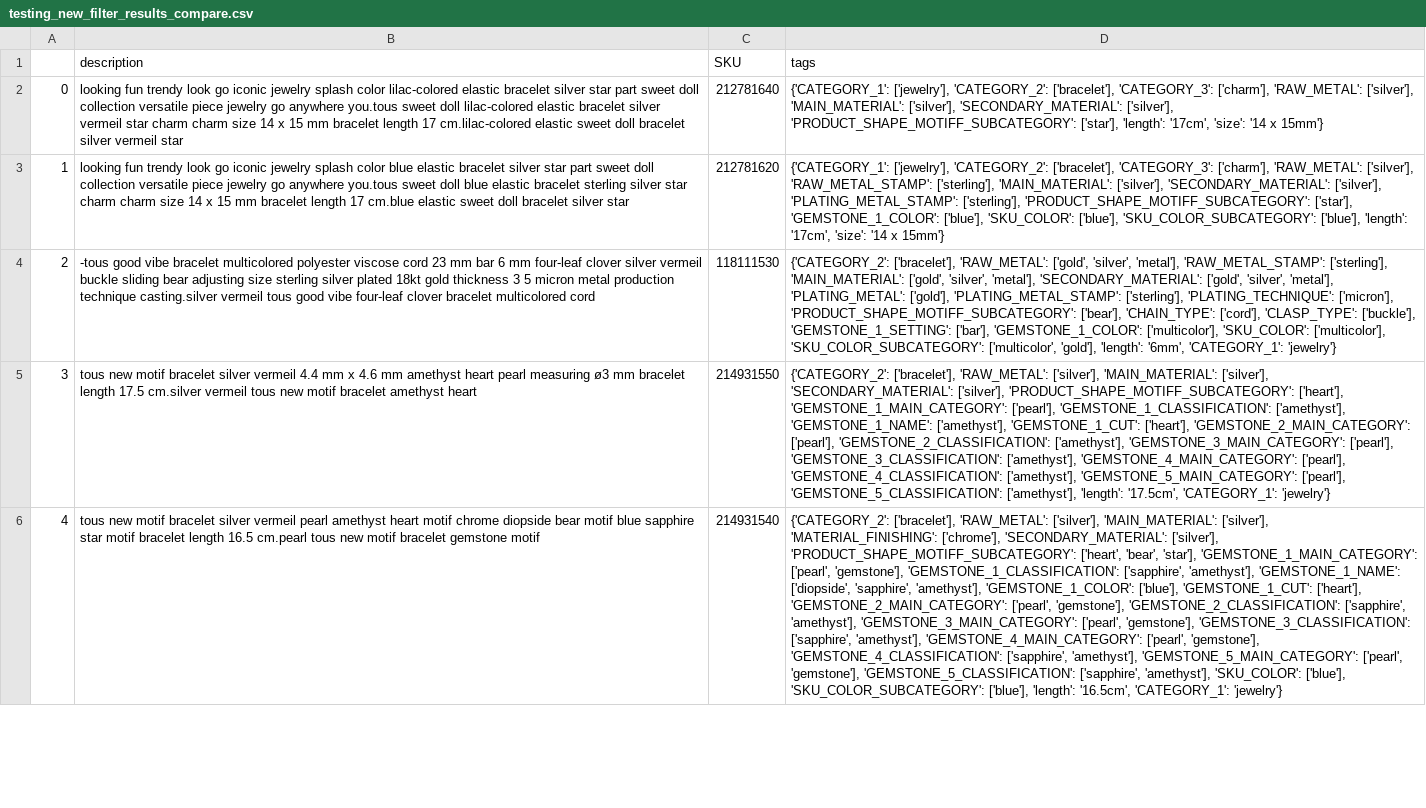
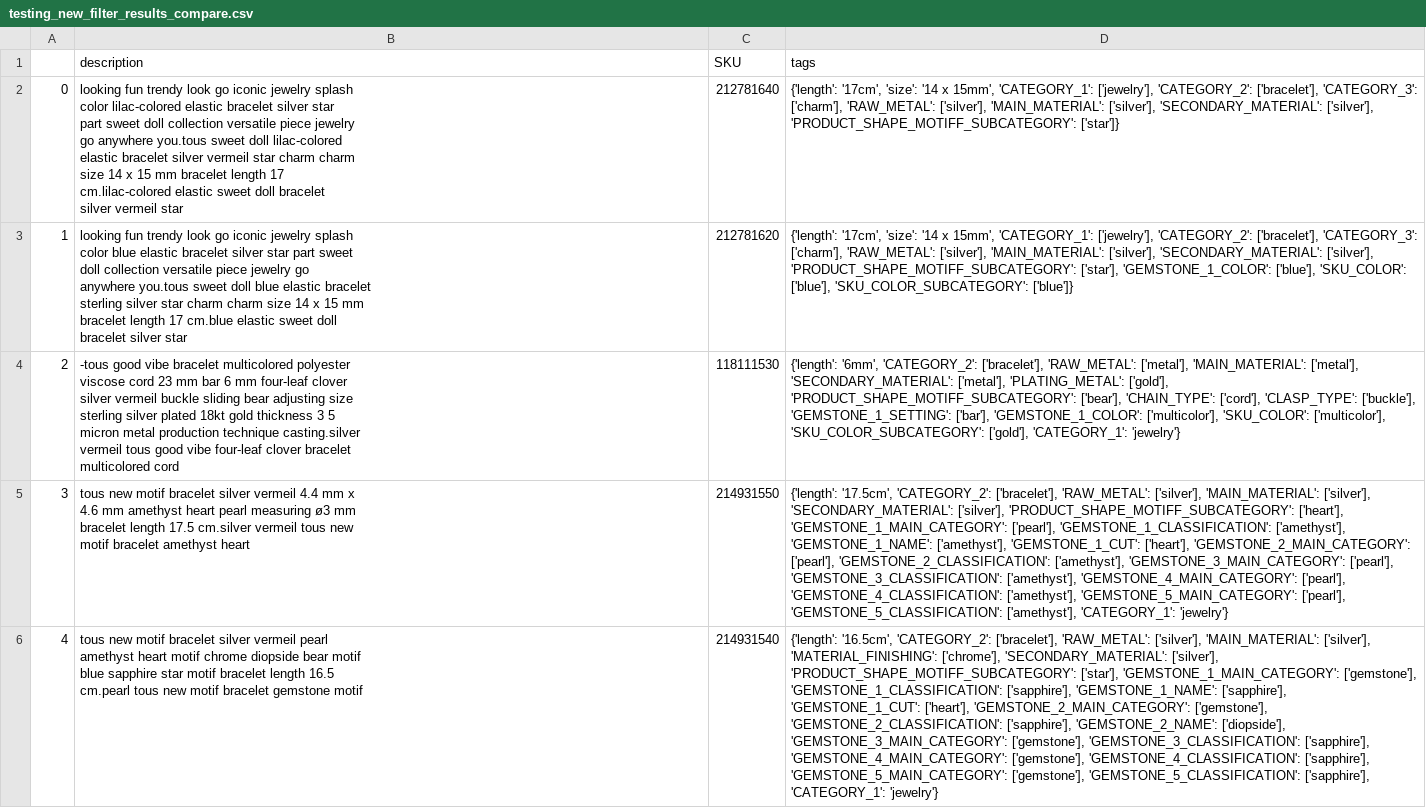
Before and after one commit to SohaibAnwaar/jewellry_scrappe, a CSV file: testing_new_filter_results_compare.csv, drawn as a sheet; only a part is shown; the diff covers the shown part only; the diff names each change by its address in the sheet, - before the commit and + after, or states it on an @@ line.

Commit message:
add: adding gemstone logic

```diff
--- a/testing_new_filter_results_compare.csv
+++ b/testing_new_filter_results_compare.csv
-B2 (description): …vermeil star
+B2 (description): …vermeil star
-D2 (tags): {'CATEGORY_1': ['jewelry'], 'CATEGORY_2': ['bracelet'], 'CATEGORY_3': ['charm'], 'RAW_METAL': ['silver'], 'MAIN_MATERIAL': ['silver'], 'SECONDARY_MATERIAL': ['silver'], 'PRODUCT_SHAPE_MOTIFF_SUBCATEGORY': ['star'], 'length': '17cm', 'size': '14 x 15mm'}
+D2 (tags): {'length': '17cm', 'size': '14 x 15mm', 'CATEGORY_1': ['jewelry'], 'CATEGORY_2': ['bracelet'], 'CATEGORY_3': ['charm'], 'RAW_METAL': ['silver'], 'MAIN_MATERIAL': ['silver'], 'SECONDARY_MATERIAL': ['silver'], 'PRODUCT_SHAPE_MOTIFF_SUBCATEGORY': ['star']}
-B3 (description): …silver star
+B3 (description): …silver star
-D3 (tags): {'CATEGORY_1': ['jewelry'], 'CATEGORY_2': ['bracelet'], 'CATEGORY_3': ['charm'], 'RAW_METAL': ['silver'], 'RAW_METAL_STAMP': ['sterling'], 'MAIN_MATERIAL': ['silver'], 'SECONDARY_MATERIAL': ['silver'], 'PLATING_METAL_STAMP': ['sterling'], 'PRODUCT_SHAPE_MOTIFF_SUBCATEGORY': ['star'], 'GEMSTONE_1_COLOR': ['blue'], 'SKU_COLOR': ['blue'], 'SKU_COLOR_SUBCATEGORY': ['blue'], 'length': '17cm', 'size': '14 x 15mm'}
+D3 (tags): {'length': '17cm', 'size': '14 x 15mm', 'CATEGORY_1': ['jewelry'], 'CATEGORY_2': ['bracelet'], 'CATEGORY_3': ['charm'], 'RAW_METAL': ['silver'], 'MAIN_MATERIAL': ['silver'], 'SECONDARY_MATERIAL': ['silver'], 'PRODUCT_SHAPE_MOTIFF_SUBCATEGORY': ['star'], 'GEMSTONE_1_COLOR': ['blue'], 'SKU_COLOR': ['blue'], 'SKU_COLOR_SUBCATEGORY': ['blue']}
-B4 (description): …multicolored cord
+B4 (description): …multicolored cord
-D4 (tags): {'CATEGORY_2': ['bracelet'], 'RAW_METAL': ['gold', 'silver', 'metal'], 'RAW_METAL_STAMP': ['sterling'], 'MAIN_MATERIAL': ['gold', 'silver', 'metal'], 'SECONDARY_MATERIAL': ['gold', 'silver', 'metal'], 'PLATING_METAL': ['gold'], 'PLATING_METAL_STAMP': ['sterling'], 'PLATING_TECHNIQUE': ['micron'], 'PRODUCT_SHAPE_MOTIFF_SUBCATEGORY': ['bear'], 'CHAIN_TYPE': ['cord'], 'CLASP_TYPE': ['buckle'], 'GEMSTONE_1_SETTING': ['bar'], 'GEMSTONE_1_COLOR': ['multicolor'], 'SKU_COLOR': ['multicolor'], 'SKU_COLOR_SUBCATEGORY': ['multicolor', 'gold'], 'length': '6mm', 'CATEGORY_1': 'jewelry'}
+D4 (tags): {'length': '6mm', 'CATEGORY_2': ['bracelet'], 'RAW_METAL': ['metal'], 'MAIN_MATERIAL': ['metal'], 'SECONDARY_MATERIAL': ['metal'], 'PLATING_METAL': ['gold'], 'PRODUCT_SHAPE_MOTIFF_SUBCATEGORY': ['bear'], 'CHAIN_TYPE': ['cord'], 'CLASP_TYPE': ['buckle'], 'GEMSTONE_1_SETTING': ['bar'], 'GEMSTONE_1_COLOR': ['multicolor'], 'SKU_COLOR': ['multicolor'], 'SKU_COLOR_SUBCATEGORY': ['gold'], 'CATEGORY_1': 'jewelry'}
-B5 (description): …amethyst heart
+B5 (description): …amethyst heart
-D5 (tags): {'CATEGORY_2': ['bracelet'], 'RAW_METAL': ['silver'], 'MAIN_MATERIAL': ['silver'], 'SECONDARY_MATERIAL': ['silver'], 'PRODUCT_SHAPE_MOTIFF_SUBCATEGORY': ['heart'], 'GEMSTONE_1_MAIN_CATEGORY': ['pearl'], 'GEMSTONE_1_CLASSIFICATION': ['amethyst'], 'GEMSTONE_1_NAME': ['amethyst'], 'GEMSTONE_1_CUT': ['heart'], 'GEMSTONE_2_MAIN_CATEGORY': ['pearl'], 'GEMSTONE_2_CLASSIFICATION': ['amethyst'], 'GEMSTONE_3_MAIN_CATEGORY': ['pearl'], 'GEMSTONE_3_CLASSIFICATION': ['amethyst'], 'GEMSTONE_4_MAIN_CATEGORY': ['pearl'], 'GEMSTONE_4_CLASSIFICATION': ['amethyst'], 'GEMSTONE_5_MAIN_CATEGORY': ['pearl'], 'GEMSTONE_5_CLASSIFICATION': ['amethyst'], 'length': '17.5cm', 'CATEGORY_1': 'jewelry'}
+D5 (tags): {'length': '17.5cm', 'CATEGORY_2': ['bracelet'], 'RAW_METAL': ['silver'], 'MAIN_MATERIAL': ['silver'], 'SECONDARY_MATERIAL': ['silver'], 'PRODUCT_SHAPE_MOTIFF_SUBCATEGORY': ['heart'], 'GEMSTONE_1_MAIN_CATEGORY': ['pearl'], 'GEMSTONE_1_CLASSIFICATION': ['amethyst'], 'GEMSTONE_1_NAME': ['amethyst'], 'GEMSTONE_1_CUT': ['heart'], 'GEMSTONE_2_MAIN_CATEGORY': ['pearl'], 'GEMSTONE_2_CLASSIFICATION': ['amethyst'], 'GEMSTONE_3_MAIN_CATEGORY': ['pearl'], 'GEMSTONE_3_CLASSIFICATION': ['amethyst'], 'GEMSTONE_4_MAIN_CATEGORY': ['pearl'], 'GEMSTONE_4_CLASSIFICATION': ['amethyst'], 'GEMSTONE_5_MAIN_CATEGORY': ['pearl'], 'GEMSTONE_5_CLASSIFICATION': ['amethyst'], 'CATEGORY_1': 'jewelry'}
-B6 (description): …gemstone motif
+B6 (description): …gemstone motif
-D6 (tags): {'CATEGORY_2': ['bracelet'], 'RAW_METAL': ['silver'], 'MAIN_MATERIAL': ['silver'], 'MATERIAL_FINISHING': ['chrome'], 'SECONDARY_MATERIAL': ['silver'], 'PRODUCT_SHAPE_MOTIFF_SUBCATEGORY': ['heart', 'bear', 'star'], 'GEMSTONE_1_MAIN_CATEGORY': ['pearl', 'gemstone'], 'GEMSTONE_1_CLASSIFICATION': ['sapphire', 'amethyst'], 'GEMSTONE_1_NAME': ['diopside', 'sapphire', 'amethyst'], 'GEMSTONE_1_COLOR': ['blue'], 'GEMSTONE_1_CUT': ['heart'], 'GEMSTONE_2_MAIN_CATEGORY': ['pearl', 'gemstone'], 'GEMSTONE_2_CLASSIFICATION': ['sapphire', 'amethyst'], 'GEMSTONE_3_MAIN_CATEGORY': ['pearl', 'gemstone'], 'GEMSTONE_3_CLASSIFICATION': ['sapphire', 'amethyst'], 'GEMSTONE_4_MAIN_CATEGORY': ['pearl', 'gemstone'], 'GEMSTONE_4_CLASSIFICATION': ['sapphire', 'amethyst'], 'GEMSTONE_5_MAIN_CATEGORY': ['pearl', 'gemstone'], 'GEMSTONE_5_CLASSIFICATION': ['sapphire', 'amethyst'], 'SKU_COLOR': ['blue'], 'SKU_COLOR_SUBCATEGORY': ['blue'], 'length': '16.5cm', 'CATEGORY_1': 'jewelry'}
+D6 (tags): {'length': '16.5cm', 'CATEGORY_2': ['bracelet'], 'RAW_METAL': ['silver'], 'MAIN_MATERIAL': ['silver'], 'MATERIAL_FINISHING': ['chrome'], 'SECONDARY_MATERIAL': ['silver'], 'PRODUCT_SHAPE_MOTIFF_SUBCATEGORY': ['star'], 'GEMSTONE_1_MAIN_CATEGORY': ['gemstone'], 'GEMSTONE_1_CLASSIFICATION': ['sapphire'], 'GEMSTONE_1_NAME': ['sapphire'], 'GEMSTONE_1_CUT': ['heart'], 'GEMSTONE_2_MAIN_CATEGORY': ['gemstone'], 'GEMSTONE_2_CLASSIFICATION': ['sapphire'], 'GEMSTONE_2_NAME': ['diopside'], 'GEMSTONE_3_MAIN_CATEGORY': ['gemstone'], 'GEMSTONE_3_CLASSIFICATION': ['sapphire'], 'GEMSTONE_4_MAIN_CATEGORY': ['gemstone'], 'GEMSTONE_4_CLASSIFICATION': ['sapphire'], 'GEMSTONE_5_MAIN_CATEGORY': ['gemstone'], 'GEMSTONE_5_CLASSIFICATION': ['sapphire'], 'CATEGORY_1': 'jewelry'}
```
Also changed, not shown: 10 edited cells elsewhere in this file, 2 other files.
